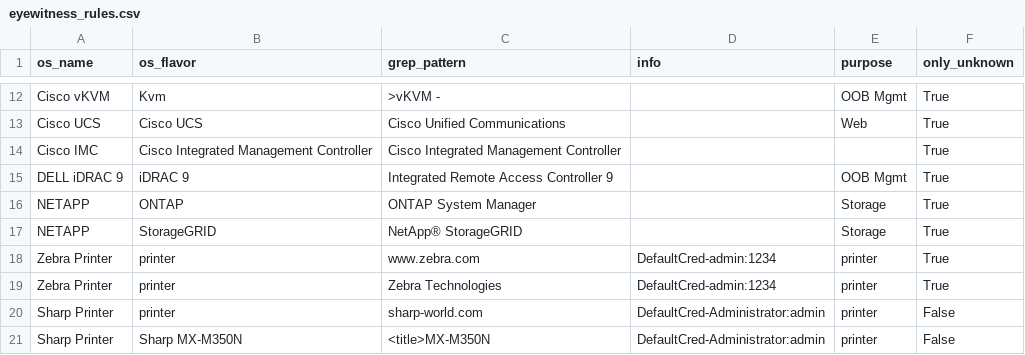
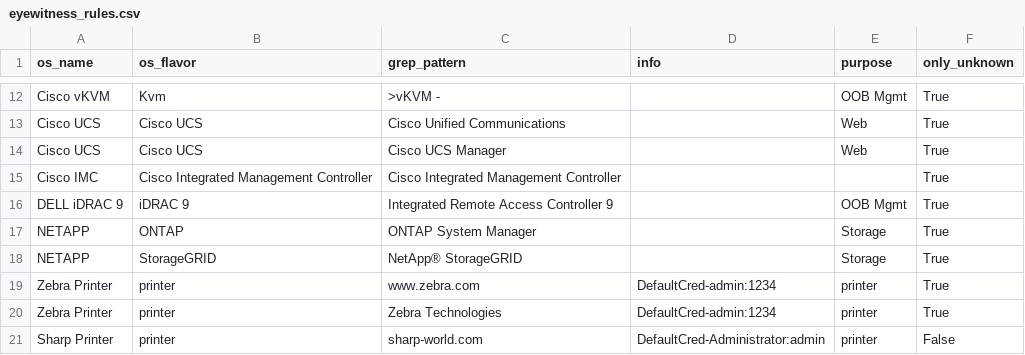
Before and after one commit to mvdevnull/sniper, a CSV file: conf/eyewitness_rules.csv, drawn as a sheet; only a part is shown, gaps mark what is left out; the shorter side is filled out with more unchanged rows; the diff names each change by its address in the sheet, - before the commit and + after, or states it on an @@ line.

Commit message:
Update eyewitness_rules.csv

```diff
--- a/conf/eyewitness_rules.csv
+++ b/conf/eyewitness_rules.csv
+row 14: Cisco UCS | Cisco UCS | Cisco UCS Manager |  | Web | True
```
